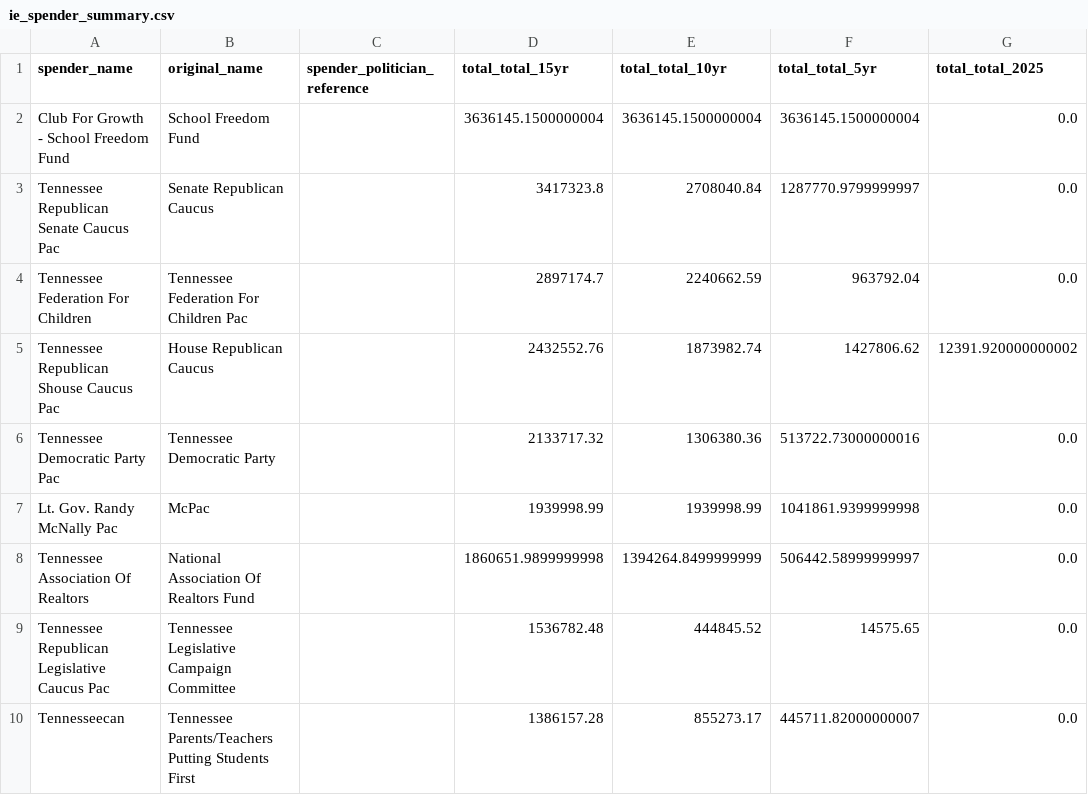
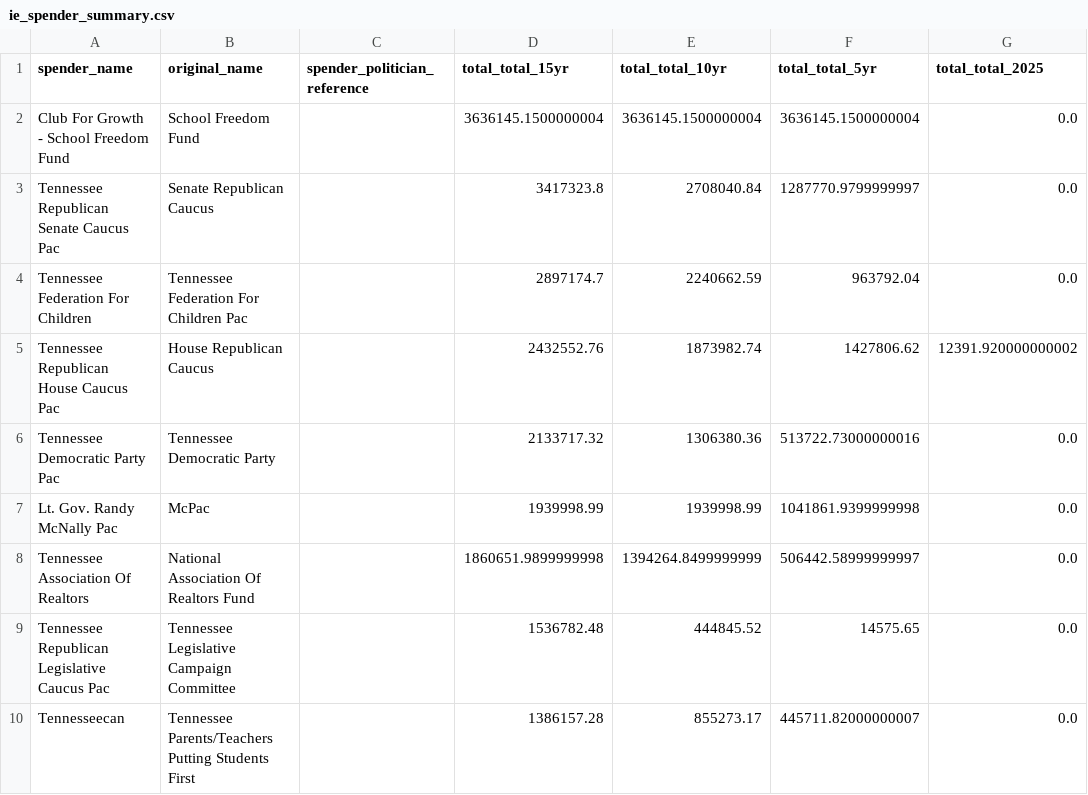
Before and after one commit to ReporterAdam/Tennessee-Lookout-Cash-For-Clout-Political-Spending-database, a CSV file: data/ie_spender_summary.csv, drawn as a sheet; only a part is shown; the diff names each change by its address in the sheet, - before the commit and + after, or states it on an @@ line.

```diff
--- a/data/ie_spender_summary.csv
+++ b/data/ie_spender_summary.csv
-A5 (spender_name): Tennessee Republican Shouse Caucus Pac
+A5 (spender_name): Tennessee Republican House Caucus Pac
```
Also changed, not shown: data/ie_raw_records.csv, data/ie_spender_to_politician.csv, 1 other file.
